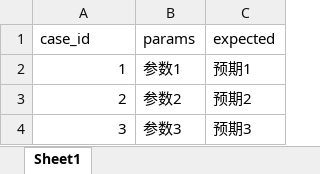
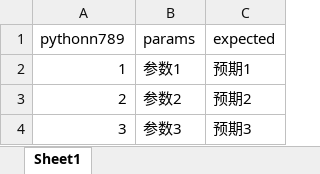
Before and after one commit to hunterrrock/python_ymx, an Excel workbook: 15openpyxl/demo1.xlsx, sheet Sheet1, drawn as a sheet; values as stored, in another font and other column widths than the file's, no borders; the diff names each change by its address in the sheet, - before the commit and + after, or states it on an @@ line.

```diff
--- a/15openpyxl/demo1.xlsx (sheet Sheet1)
+++ b/15openpyxl/demo1.xlsx (sheet Sheet1)
-A1: case_id
+A1: pythonn789
```
Also changed, not shown: 50 other files.
